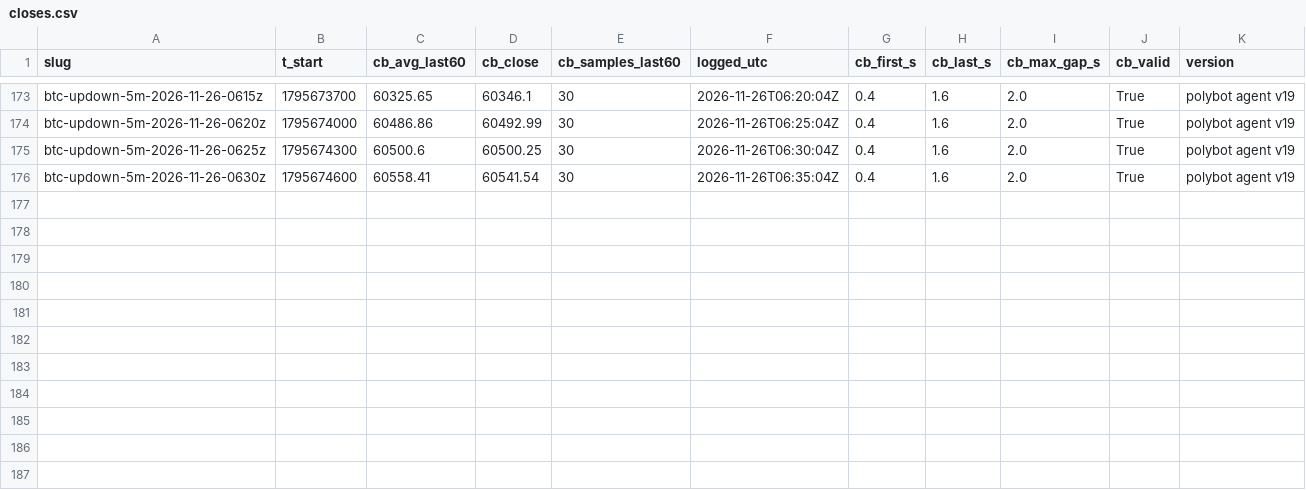
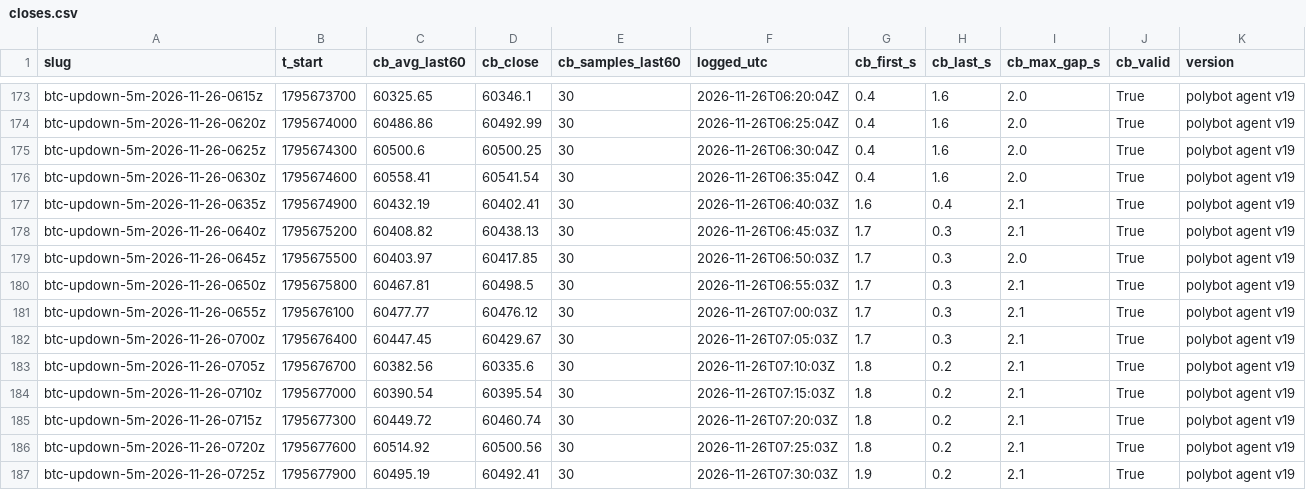
Before and after one commit to j42002/polybot, a CSV file: data/closes.csv, drawn as a sheet; only a part is shown, gaps mark what is left out; the diff names each change by its address in the sheet, - before the commit and + after, or states it on an @@ line.

Commit message:
polybot data 2026-11-26T07:33Z

```diff
--- a/data/closes.csv
+++ b/data/closes.csv
+row 177: btc-updown-5m-2026-11-26-0635z | 1795674900 | 60432.19 | 60402.41 | 30 | 2026-11-26T06:40:03Z | 1.6 | 0.4 | 2.1 | True | polybot agent v19
+row 178: btc-updown-5m-2026-11-26-0640z | 1795675200 | 60408.82 | 60438.13 | 30 | 2026-11-26T06:45:03Z | 1.7 | 0.3 | 2.1 | True | polybot agent v19
+row 179: btc-updown-5m-2026-11-26-0645z | 1795675500 | 60403.97 | 60417.85 | 30 | 2026-11-26T06:50:03Z | 1.7 | 0.3 | 2.0 | True | polybot agent v19
+row 180: btc-updown-5m-2026-11-26-0650z | 1795675800 | 60467.81 | 60498.5 | 30 | 2026-11-26T06:55:03Z | 1.7 | 0.3 | 2.1 | True | polybot agent v19
+row 181: btc-updown-5m-2026-11-26-0655z | 1795676100 | 60477.77 | 60476.12 | 30 | 2026-11-26T07:00:03Z | 1.7 | 0.3 | 2.1 | True | polybot agent v19
+row 182: btc-updown-5m-2026-11-26-0700z | 1795676400 | 60447.45 | 60429.67 | 30 | 2026-11-26T07:05:03Z | 1.7 | 0.3 | 2.1 | True | polybot agent v19
+row 183: btc-updown-5m-2026-11-26-0705z | 1795676700 | 60382.56 | 60335.6 | 30 | 2026-11-26T07:10:03Z | 1.8 | 0.2 | 2.1 | True | polybot agent v19
+row 184: btc-updown-5m-2026-11-26-0710z | 1795677000 | 60390.54 | 60395.54 | 30 | 2026-11-26T07:15:03Z | 1.8 | 0.2 | 2.1 | True | polybot agent v19
+row 185: btc-updown-5m-2026-11-26-0715z | 1795677300 | 60449.72 | 60460.74 | 30 | 2026-11-26T07:20:03Z | 1.8 | 0.2 | 2.1 | True | polybot agent v19
+row 186: btc-updown-5m-2026-11-26-0720z | 1795677600 | 60514.92 | 60500.56 | 30 | 2026-11-26T07:25:03Z | 1.8 | 0.2 | 2.1 | True | polybot agent v19
+row 187: btc-updown-5m-2026-11-26-0725z | 1795677900 | 60495.19 | 60492.41 | 30 | 2026-11-26T07:30:03Z | 1.9 | 0.2 | 2.1 | True | polybot agent v19
```
Also changed, not shown: data/loop_stats.csv, data/results.csv, 4 other files.
